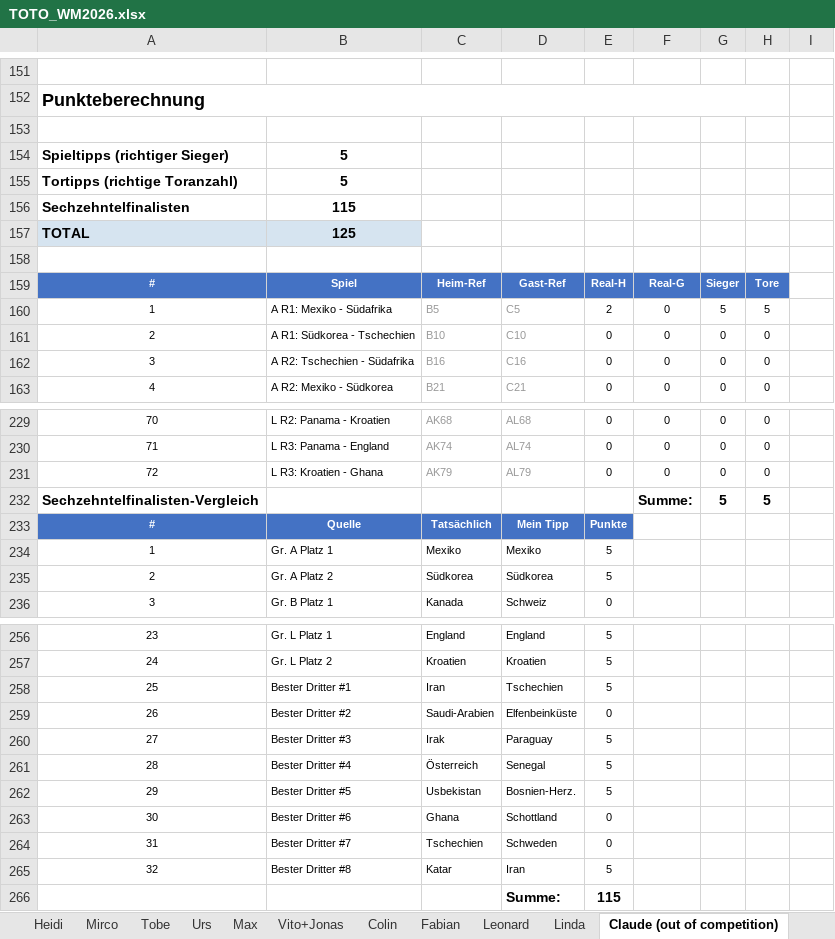
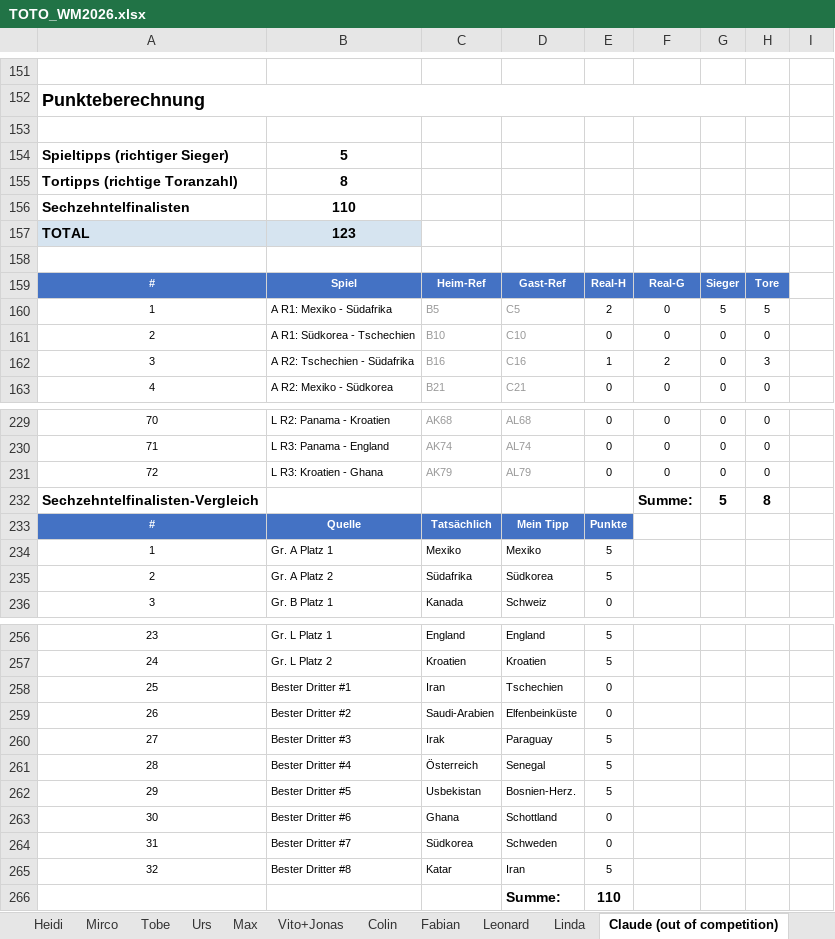
Before and after one commit to Dummisa/toto-wm2026, an Excel workbook: toto-dashboard/data/TOTO_WM2026.xlsx, sheet Claude (out of competition), drawn as a sheet; only a part is shown, gaps mark what is left out; values as stored, in another font and other column widths than the file's, no borders; the diff names each change by its address in the sheet, - before the commit and + after, or states it on an @@ line.

```diff
--- a/toto-dashboard/data/TOTO_WM2026.xlsx (sheet Claude (out of competition))
+++ b/toto-dashboard/data/TOTO_WM2026.xlsx (sheet Claude (out of competition))
-B155: 5
+B155: 8
-B156: 115
+B156: 110
-B157: 125
+B157: 123
-E162: 0
+E162: 1
-F162: 0
+F162: 2
-H162: 0
+H162: 3
-H232: 5
+H232: 8
-C235: Südkorea
+C235: Südafrika
-E258: 5
+E258: 0
-C264: Tschechien
+C264: Südkorea
-E266: 115
+E266: 110
```
Also changed, not shown: sheet Auswertung, sheet Realität, sheet Mads, sheet Vito+Jonas, sheet Fabian, sheet Sebi, 12 more sheets, formulas that keep their value.
